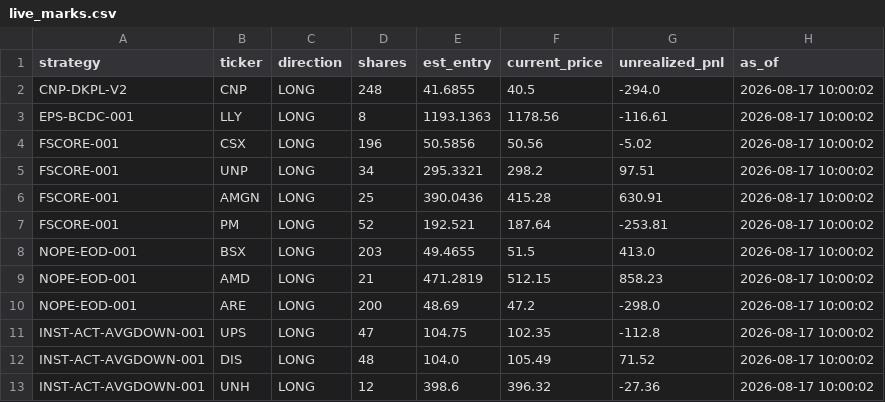
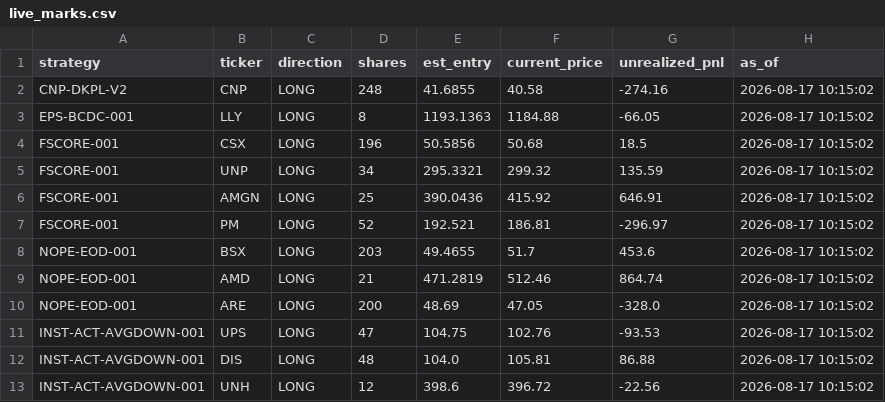
Before and after one commit to juayhiang/alphax-dashboard, a CSV file: data/live_marks.csv, drawn as a sheet.

Commit message:
Auto-sync SYNC-LIVE-MARKS 2026-08-17 22:15

```diff
--- a/data/live_marks.csv
+++ b/data/live_marks.csv
@@ -1,13 +1,13 @@
 strategy,ticker,direction,shares,est_entry,current_price,unrealized_pnl,as_of
-CNP-DKPL-V2,CNP,LONG,248,41.6855,40.5,-294.0,2026-08-17 10:00:02
-EPS-BCDC-001,LLY,LONG,8,1193.1363,1178.56,-116.61,2026-08-17 10:00:02
-FSCORE-001,CSX,LONG,196,50.5856,50.56,-5.02,2026-08-17 10:00:02
-FSCORE-001,UNP,LONG,34,295.3321,298.2,97.51,2026-08-17 10:00:02
-FSCORE-001,AMGN,LONG,25,390.0436,415.28,630.91,2026-08-17 10:00:02
-FSCORE-001,PM,LONG,52,192.521,187.64,-253.81,2026-08-17 10:00:02
-NOPE-EOD-001,BSX,LONG,203,49.4655,51.5,413.0,2026-08-17 10:00:02
-NOPE-EOD-001,AMD,LONG,21,471.2819,512.15,858.23,2026-08-17 10:00:02
-NOPE-EOD-001,ARE,LONG,200,48.69,47.2,-298.0,2026-08-17 10:00:02
-INST-ACT-AVGDOWN-001,UPS,LONG,47,104.75,102.35,-112.8,2026-08-17 10:00:02
-INST-ACT-AVGDOWN-001,DIS,LONG,48,104.0,105.49,71.52,2026-08-17 10:00:02
-INST-ACT-AVGDOWN-001,UNH,LONG,12,398.6,396.32,-27.36,2026-08-17 10:00:02
+CNP-DKPL-V2,CNP,LONG,248,41.6855,40.58,-274.16,2026-08-17 10:15:02
+EPS-BCDC-001,LLY,LONG,8,1193.1363,1184.88,-66.05,2026-08-17 10:15:02
+FSCORE-001,CSX,LONG,196,50.5856,50.68,18.5,2026-08-17 10:15:02
+FSCORE-001,UNP,LONG,34,295.3321,299.32,135.59,2026-08-17 10:15:02
+FSCORE-001,AMGN,LONG,25,390.0436,415.92,646.91,2026-08-17 10:15:02
+FSCORE-001,PM,LONG,52,192.521,186.81,-296.97,2026-08-17 10:15:02
+NOPE-EOD-001,BSX,LONG,203,49.4655,51.7,453.6,2026-08-17 10:15:02
+NOPE-EOD-001,AMD,LONG,21,471.2819,512.46,864.74,2026-08-17 10:15:02
+NOPE-EOD-001,ARE,LONG,200,48.69,47.05,-328.0,2026-08-17 10:15:02
+INST-ACT-AVGDOWN-001,UPS,LONG,47,104.75,102.76,-93.53,2026-08-17 10:15:02
+INST-ACT-AVGDOWN-001,DIS,LONG,48,104.0,105.81,86.88,2026-08-17 10:15:02
+INST-ACT-AVGDOWN-001,UNH,LONG,12,398.6,396.72,-22.56,2026-08-17 10:15:02
```
